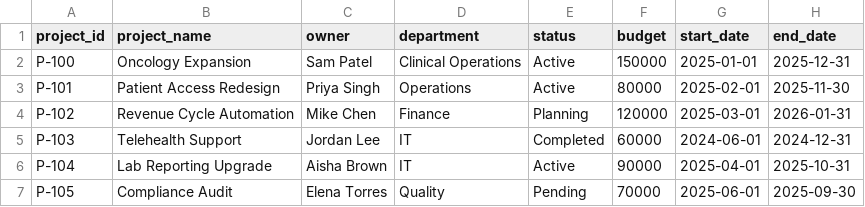
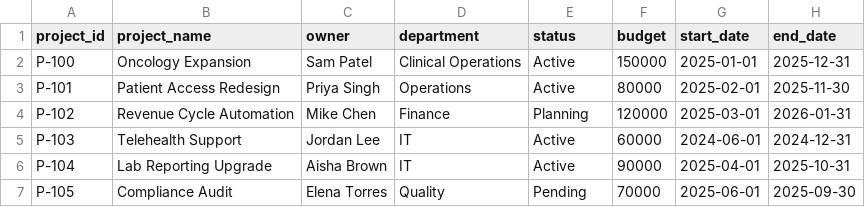
Before and after one commit to JohnnyFinance/sql-project-reconciliation, a CSV file: data/projects.csv, drawn as a sheet.

Commit message:
Agent Host changes for agents/refresh-sqlite-tables-from-csv

```diff
--- a/data/projects.csv
+++ b/data/projects.csv
@@ -4,3 +4,3 @@ P-101,Patient Access Redesign,Priya Singh,Operations,Active,80000,2025-02-01,202
 P-102,Revenue Cycle Automation,Mike Chen,Finance,Planning,120000,2025-03-01,2026-01-31
-P-103,Telehealth Support,Jordan Lee,IT,Completed,60000,2024-06-01,2024-12-31
+P-103,Telehealth Support,Jordan Lee,IT,Active,60000,2024-06-01,2024-12-31
 P-104,Lab Reporting Upgrade,Aisha Brown,IT,Active,90000,2025-04-01,2025-10-31
```
Also changed, not shown: output/reconciliation_summary.csv, 2 other files.
